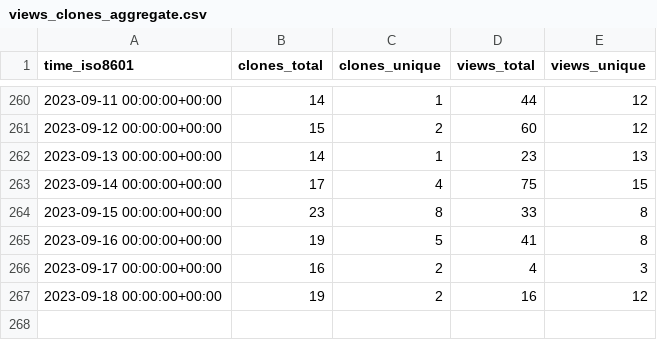
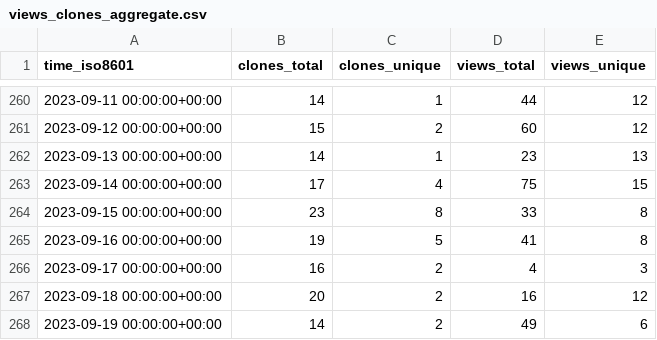
Before and after one commit to dbpunk-labs/state, a CSV file: dbpunk-labs/db3/ghrs-data/views_clones_aggregate.csv, drawn as a sheet; only a part is shown, gaps mark what is left out.

```diff
--- a/dbpunk-labs/db3/ghrs-data/views_clones_aggregate.csv
+++ b/dbpunk-labs/db3/ghrs-data/views_clones_aggregate.csv
@@ -266,2 +266,3 @@ time_iso8601,clones_total,clones_unique,views_total,views_unique
 2023-09-17 00:00:00+00:00,16,2,4,3
-2023-09-18 00:00:00+00:00,19,2,16,12
+2023-09-18 00:00:00+00:00,20,2,16,12
+2023-09-19 00:00:00+00:00,14,2,49,6
```
Also changed, not shown: 1 other file.
